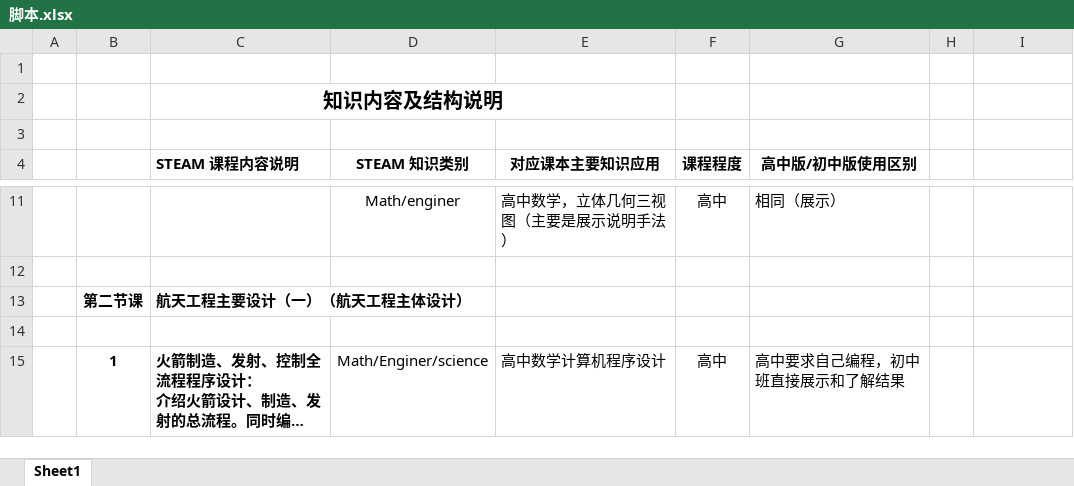
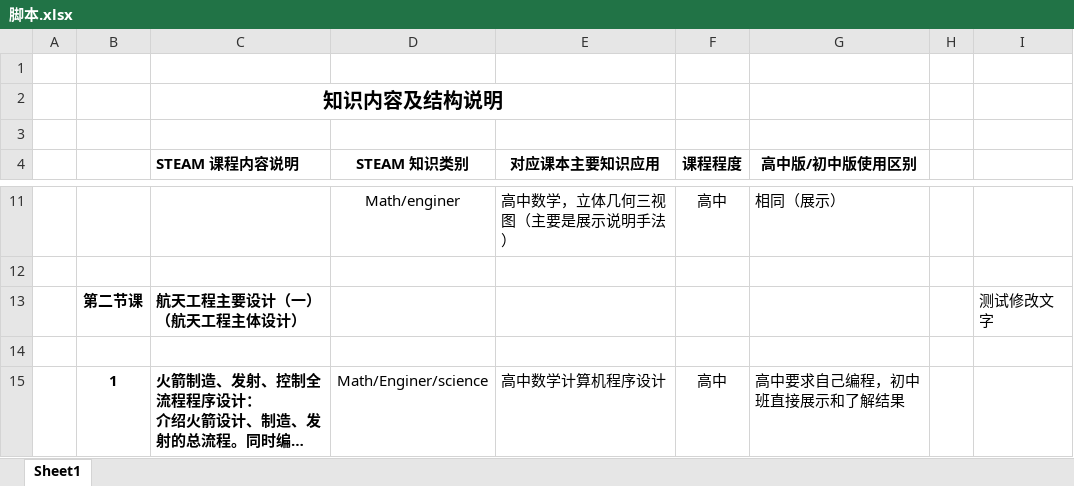
Before and after one commit to linglongbayinhe/-, an Excel workbook: 脚本.xlsx, sheet Sheet1, drawn as a sheet; only a part is shown, gaps mark what is left out; long unchanged cells end in …; values as stored, in another font and other column widths than the file's, no borders; the diff names each change by its address in the sheet, - before the commit and + after, or states it on an @@ line.

Commit message:
更新 脚本.xlsx
测试修改内容

```diff
--- a/脚本.xlsx (sheet Sheet1)
+++ b/脚本.xlsx (sheet Sheet1)
-I13: (empty)
+I13: 测试修改文字
```
